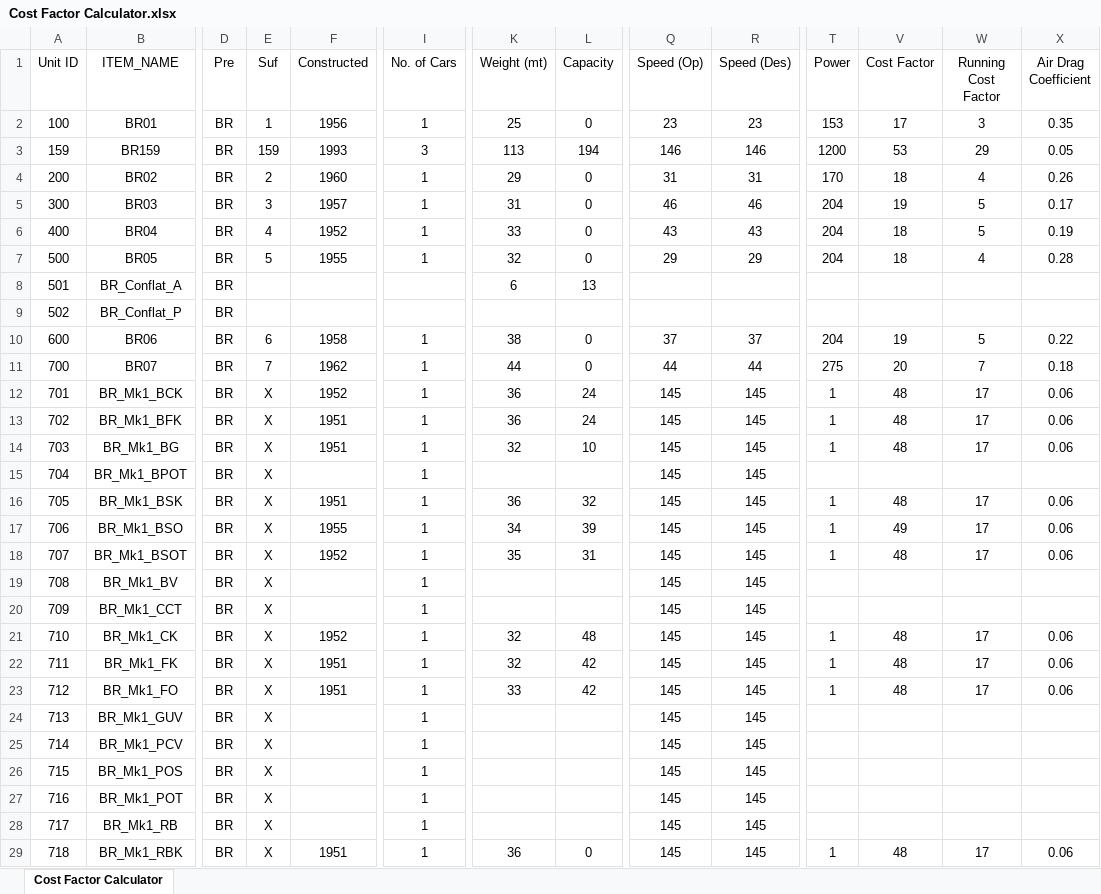
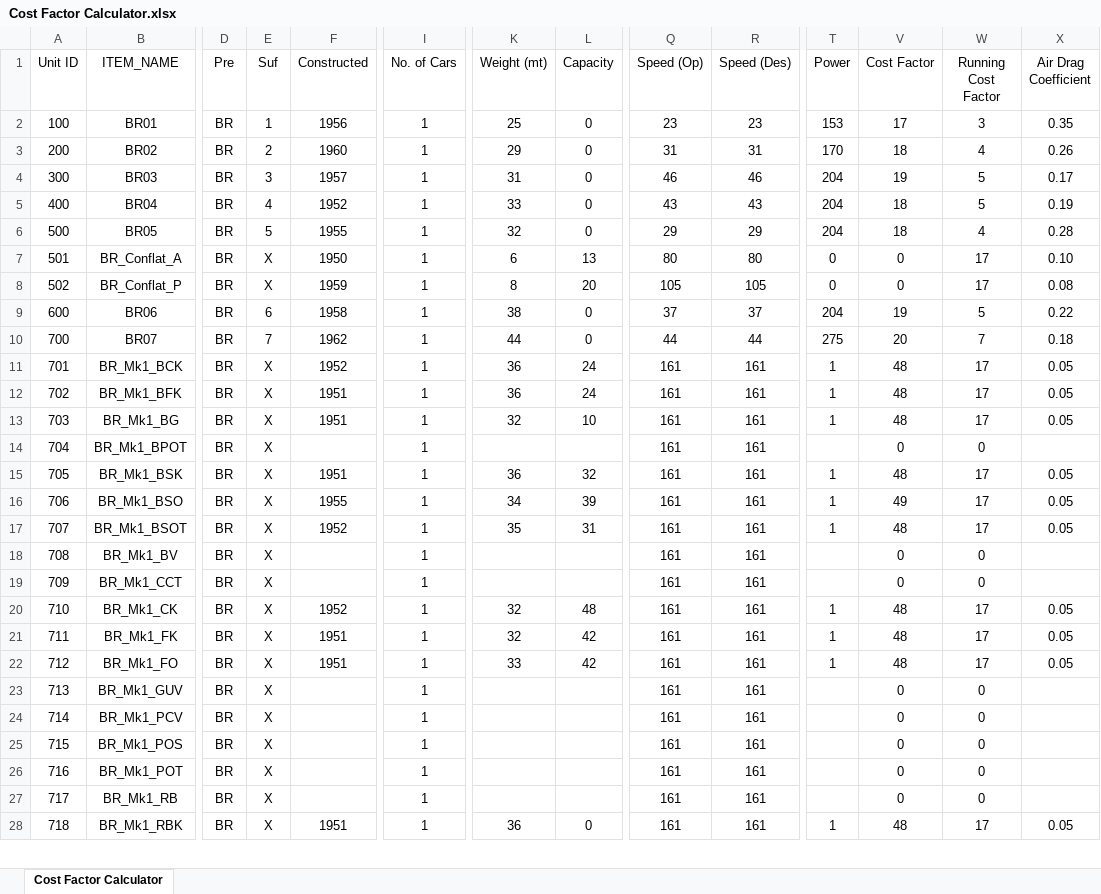
Before and after one commit to Su1phur/BRTrains2-Extended, an Excel workbook: docs/Cost Factor Calculator.xlsx, sheet Cost Factor Calculator, drawn as a sheet; only a part is shown, gaps mark what is left out; values as stored, in another font and other column widths than the file's, no borders; conditional formats not drawn; removed rows and columns are numbered as before the commit, all else as after; rows hold the shown columns only; the diff covers the shown part only; the diff names each change by its address in the sheet, - before the commit and + after, or states it on an @@ line.

```diff
--- a/docs/Cost Factor Calculator.xlsx (sheet Cost Factor Calculator)
+++ b/docs/Cost Factor Calculator.xlsx (sheet Cost Factor Calculator)
-row 3: 159 | BR159 | BR | 159 | 1993 | 3 | 113 | 194 | 146 | 146 | 1200 | 53 | 29 | 0.05
-E7:E8 (Suf): (empty)
+E7:E8 (Suf): X
-F7 (Constructed): (empty)
+F7 (Constructed): 1950
-I7:I8 (No. of Cars): (empty)
+I7:I8 (No. of Cars): 1
-Q7 (Speed (Op)): (empty)
+Q7 (Speed (Op)): 80
-R7 (Speed (Des)): (empty)
+R7 (Speed (Des)): 80
-T7:T8 (Power): (empty)
+T7:T8 (Power): 0
-V7:V8 (Cost Factor): (empty)
+V7:V8 (Cost Factor): 0
-W7:W8 (Running Cost Factor): (empty)
+W7:W8 (Running Cost Factor): 17
-X7 (Air Drag Coefficient): (empty)
+X7 (Air Drag Coefficient): 0.10
-F8 (Constructed): (empty)
+F8 (Constructed): 1959
-K8 (Weight (mt)): (empty)
+K8 (Weight (mt)): 8
-L8 (Capacity): (empty)
+L8 (Capacity): 20
-Q8 (Speed (Op)): (empty)
+Q8 (Speed (Op)): 105
-R8 (Speed (Des)): (empty)
+R8 (Speed (Des)): 105
-X8 (Air Drag Coefficient): (empty)
+X8 (Air Drag Coefficient): 0.08
-Q11:Q28 (Speed (Op)): 145
+Q11:Q28 (Speed (Op)): 161
-R11:R28 (Speed (Des)): 145
+R11:R28 (Speed (Des)): 161
-X11:X13 (Air Drag Coefficient): 0.06
+X11:X13 (Air Drag Coefficient): 0.05
-V14 (Cost Factor): (empty)
+V14 (Cost Factor): 0
-W14 (Running Cost Factor): (empty)
+W14 (Running Cost Factor): 0
-X15:X17 (Air Drag Coefficient): 0.06
+X15:X17 (Air Drag Coefficient): 0.05
-V18:V19 (Cost Factor): (empty)
+V18:V19 (Cost Factor): 0
-W18:W19 (Running Cost Factor): (empty)
+W18:W19 (Running Cost Factor): 0
-X20:X22 (Air Drag Coefficient): 0.06
+X20:X22 (Air Drag Coefficient): 0.05
-V23:V27 (Cost Factor): (empty)
+V23:V27 (Cost Factor): 0
-W23:W27 (Running Cost Factor): (empty)
+W23:W27 (Running Cost Factor): 0
-X28 (Air Drag Coefficient): 0.06
+X28 (Air Drag Coefficient): 0.05
```
Also changed, not shown: 1 added row, 60 edited cells and cell formats elsewhere in this sheet, formulas that keep their value, hidden cells, 17 other files.
